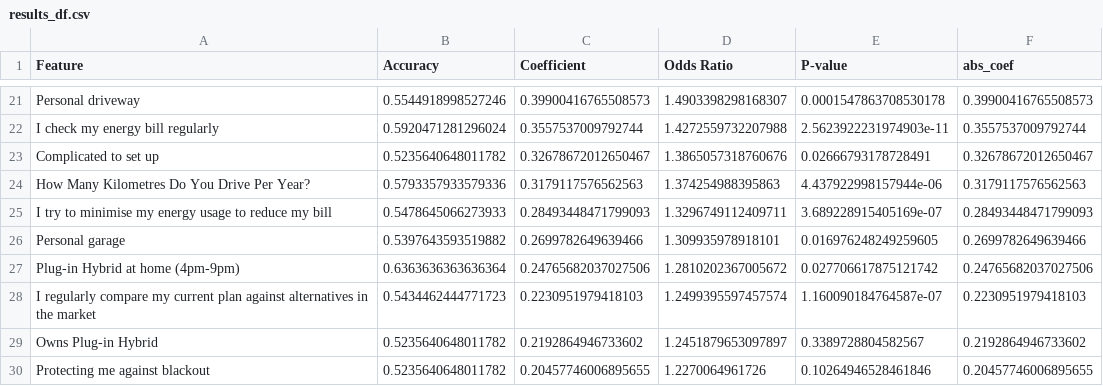
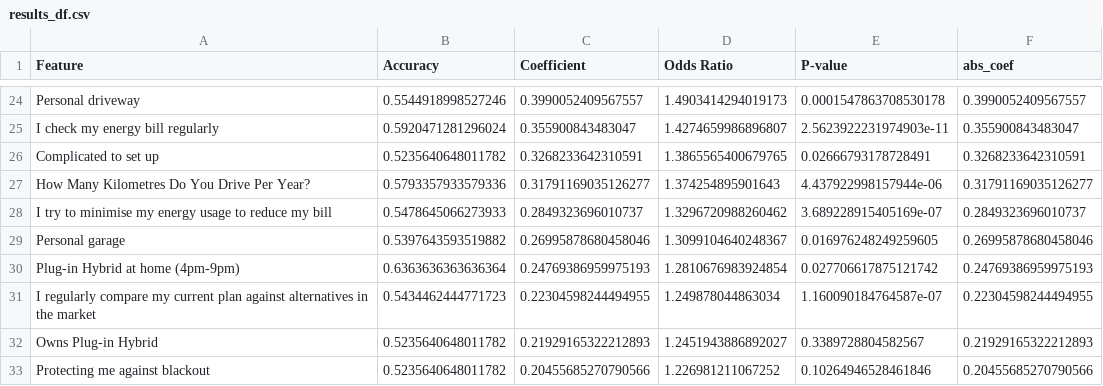
Before and after one commit to bernardomendonca/v2g-survey-analysis, a CSV file: results_df.csv, drawn as a sheet; only a part is shown, gaps mark what is left out; addresses are those after the commit; the diff covers the shown part only; the diff names each change by its address in the sheet, - before the commit and + after, or states it on an @@ line.

```diff
--- a/results_df.csv
+++ b/results_df.csv
-C24 (Coefficient): 0.39900416765508573
+C24 (Coefficient): 0.3990052409567557
-D24 (Odds Ratio): 1.4903398298168307
+D24 (Odds Ratio): 1.4903414294019173
-F24 (abs_coef): 0.39900416765508573
+F24 (abs_coef): 0.3990052409567557
-C25 (Coefficient): 0.3557537009792744
+C25 (Coefficient): 0.355900843483047
-D25 (Odds Ratio): 1.4272559732207988
+D25 (Odds Ratio): 1.4274659986896807
-F25 (abs_coef): 0.3557537009792744
+F25 (abs_coef): 0.355900843483047
-C26 (Coefficient): 0.32678672012650467
+C26 (Coefficient): 0.3268233642310591
-D26 (Odds Ratio): 1.3865057318760676
+D26 (Odds Ratio): 1.3865565400679765
-F26 (abs_coef): 0.32678672012650467
+F26 (abs_coef): 0.3268233642310591
-C27 (Coefficient): 0.3179117576562563
+C27 (Coefficient): 0.31791169035126277
-D27 (Odds Ratio): 1.374254988395863
+D27 (Odds Ratio): 1.374254895901643
-F27 (abs_coef): 0.3179117576562563
+F27 (abs_coef): 0.31791169035126277
-C28 (Coefficient): 0.28493448471799093
+C28 (Coefficient): 0.2849323696010737
-D28 (Odds Ratio): 1.3296749112409711
+D28 (Odds Ratio): 1.3296720988260462
-F28 (abs_coef): 0.28493448471799093
+F28 (abs_coef): 0.2849323696010737
-C29 (Coefficient): 0.2699782649639466
+C29 (Coefficient): 0.26995878680458046
-D29 (Odds Ratio): 1.309935978918101
+D29 (Odds Ratio): 1.3099104640248367
-F29 (abs_coef): 0.2699782649639466
+F29 (abs_coef): 0.26995878680458046
-C30 (Coefficient): 0.24765682037027506
+C30 (Coefficient): 0.24769386959975193
-D30 (Odds Ratio): 1.2810202367005672
+D30 (Odds Ratio): 1.2810676983924854
-F30 (abs_coef): 0.24765682037027506
+F30 (abs_coef): 0.24769386959975193
-C31 (Coefficient): 0.2230951979418103
+C31 (Coefficient): 0.22304598244494955
-D31 (Odds Ratio): 1.2499395597457574
+D31 (Odds Ratio): 1.249878044863034
-F31 (abs_coef): 0.2230951979418103
+F31 (abs_coef): 0.22304598244494955
-C32 (Coefficient): 0.2192864946733602
+C32 (Coefficient): 0.21929165322212893
-D32 (Odds Ratio): 1.2451879653097897
+D32 (Odds Ratio): 1.2451943886892027
-F32 (abs_coef): 0.2192864946733602
+F32 (abs_coef): 0.21929165322212893
-C33 (Coefficient): 0.20457746006895655
+C33 (Coefficient): 0.20455685270790566
-D33 (Odds Ratio): 1.2270064961726
+D33 (Odds Ratio): 1.226981211067252
-F33 (abs_coef): 0.20457746006895655
+F33 (abs_coef): 0.20455685270790566
```
Also changed, not shown: 3 added rows and 106 edited cells elsewhere in this file, 4 other files.
